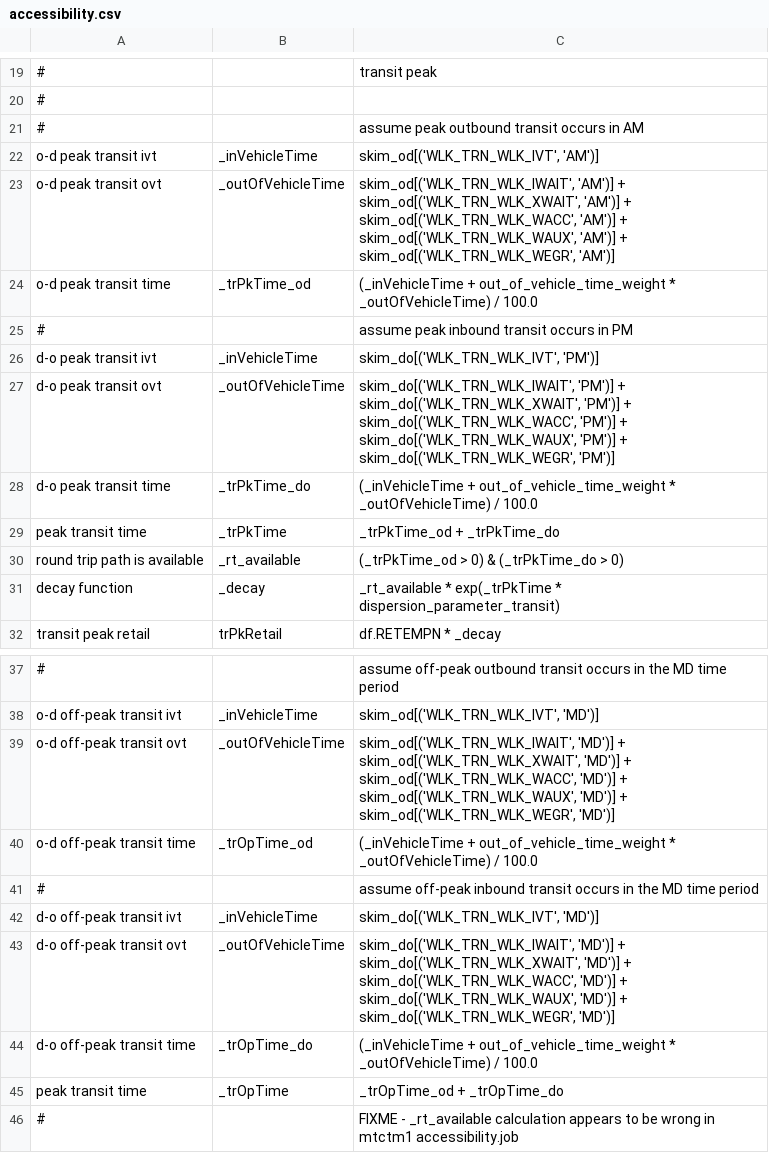
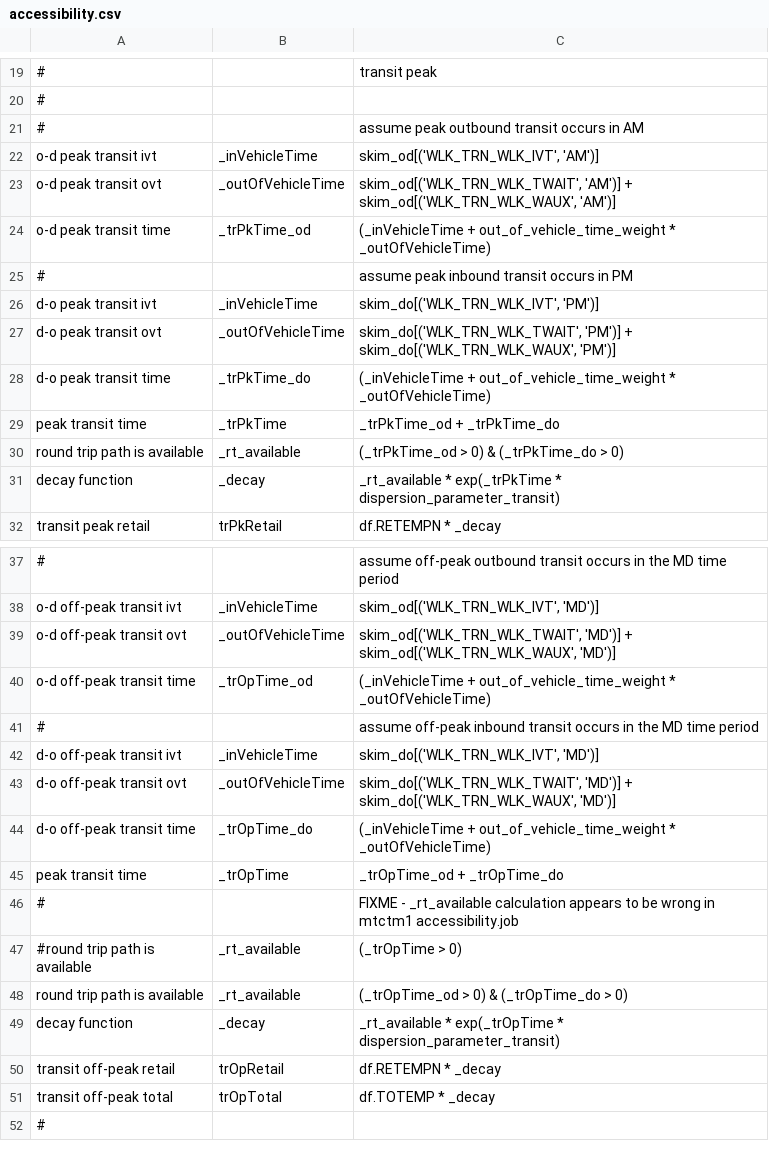
Before and after one commit to psrc/activitysim, a CSV file: activitysim/examples/example_psrc/configs_dev/accessibility.csv, drawn as a sheet; only a part is shown, gaps mark what is left out; the shorter side is filled out with more unchanged rows; the diff names each change by its address in the sheet, - before the commit and + after, or states it on an @@ line.

```diff
--- a/activitysim/examples/example_psrc/configs_dev/accessibility.csv
+++ b/activitysim/examples/example_psrc/configs_dev/accessibility.csv
-C23: skim_od[('WLK_TRN_WLK_IWAIT', 'AM')] + skim_od[('WLK_TRN_WLK_XWAIT', 'AM')] + skim_od[('WLK_TRN_WLK_WACC', 'AM')] + skim_od[('WLK_TRN_WLK_WAUX', 'AM')] + skim_od[('WLK_TRN_WLK_WEGR', 'AM')]
+C23: skim_od[('WLK_TRN_WLK_TWAIT', 'AM')] + skim_od[('WLK_TRN_WLK_WAUX', 'AM')]
-C24: …* _outOfVehicleTime) / 100.0
+C24: …* _outOfVehicleTime)
-C27: skim_do[('WLK_TRN_WLK_IWAIT', 'PM')] + skim_do[('WLK_TRN_WLK_XWAIT', 'PM')] + skim_do[('WLK_TRN_WLK_WACC', 'PM')] + skim_do[('WLK_TRN_WLK_WAUX', 'PM')] + skim_do[('WLK_TRN_WLK_WEGR', 'PM')]
+C27: skim_do[('WLK_TRN_WLK_TWAIT', 'PM')] + skim_do[('WLK_TRN_WLK_WAUX', 'PM')]
-C28: …* _outOfVehicleTime) / 100.0
+C28: …* _outOfVehicleTime)
-C39: skim_od[('WLK_TRN_WLK_IWAIT', 'MD')] + skim_od[('WLK_TRN_WLK_XWAIT', 'MD')] + skim_od[('WLK_TRN_WLK_WACC', 'MD')] + skim_od[('WLK_TRN_WLK_WAUX', 'MD')] + skim_od[('WLK_TRN_WLK_WEGR', 'MD')]
+C39: skim_od[('WLK_TRN_WLK_TWAIT', 'MD')] + skim_od[('WLK_TRN_WLK_WAUX', 'MD')]
-C40: …* _outOfVehicleTime) / 100.0
+C40: …* _outOfVehicleTime)
-C43: skim_do[('WLK_TRN_WLK_IWAIT', 'MD')] + skim_do[('WLK_TRN_WLK_XWAIT', 'MD')] + skim_do[('WLK_TRN_WLK_WACC', 'MD')] + skim_do[('WLK_TRN_WLK_WAUX', 'MD')] + skim_do[('WLK_TRN_WLK_WEGR', 'MD')]
+C43: skim_do[('WLK_TRN_WLK_TWAIT', 'MD')] + skim_do[('WLK_TRN_WLK_WAUX', 'MD')]
-C44: …* _outOfVehicleTime) / 100.0
+C44: …* _outOfVehicleTime)
```
Also changed, not shown: activitysim/examples/example_psrc/configs_dev/annotate_persons_workplace.csv.
